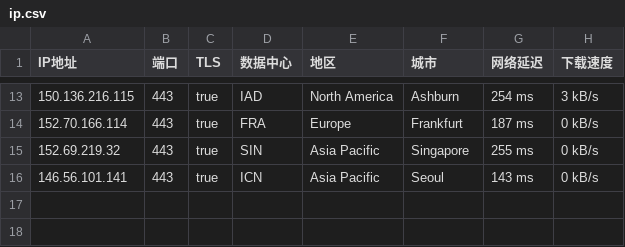
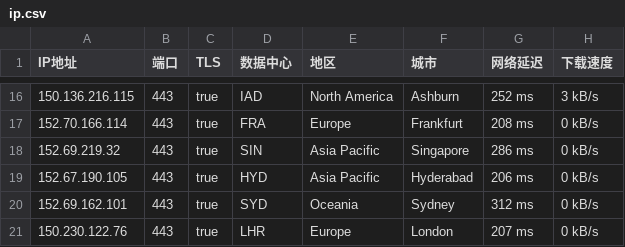
Before and after one commit to ailx1101/Cloudflare-IP-SpeedTest, a CSV file: ip.csv, drawn as a sheet; only a part is shown, gaps mark what is left out; the diff covers the shown part only.

```diff
--- a/ip.csv
+++ b/ip.csv
@@ -13,4 +16,6 @@ IP地址,端口,TLS,数据中心,地区,城市,网络延迟,下载速度
-150.136.216.115,443,true,IAD,North America,Ashburn,254 ms,3 kB/s
-152.70.166.114,443,true,FRA,Europe,Frankfurt,187 ms,0 kB/s
-152.69.219.32,443,true,SIN,Asia Pacific,Singapore,255 ms,0 kB/s
-146.56.101.141,443,true,ICN,Asia Pacific,Seoul,143 ms,0 kB/s
+150.136.216.115,443,true,IAD,North America,Ashburn,252 ms,3 kB/s
+152.70.166.114,443,true,FRA,Europe,Frankfurt,208 ms,0 kB/s
+152.69.219.32,443,true,SIN,Asia Pacific,Singapore,286 ms,0 kB/s
+152.67.190.105,443,true,HYD,Asia Pacific,Hyderabad,206 ms,0 kB/s
+152.69.162.101,443,true,SYD,Oceania,Sydney,312 ms,0 kB/s
+150.230.122.76,443,true,LHR,Europe,London,207 ms,0 kB/s
```
Also changed, not shown: 5 added rows, 2 removed rows and 26 edited cells elsewhere in this file.
